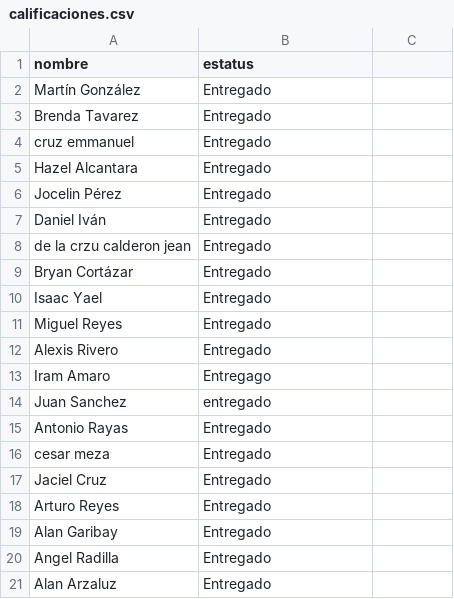
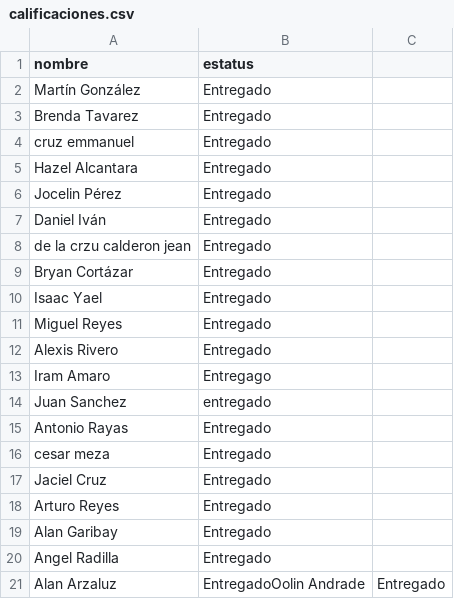
Before and after one commit to 2019452167/diplomado-ciencia-de-datos, a CSV file: calificaciones.csv, drawn as a sheet.

Commit message:
feat: Se agrego la calificacion de Oolin Andrade

```diff
--- a/calificaciones.csv
+++ b/calificaciones.csv
@@ -20,2 +20,2 @@ Alan Garibay,Entregado
 Angel Radilla,Entregado
-Alan Arzaluz,Entregado
+Alan Arzaluz,EntregadoOolin Andrade, Entregado
```
